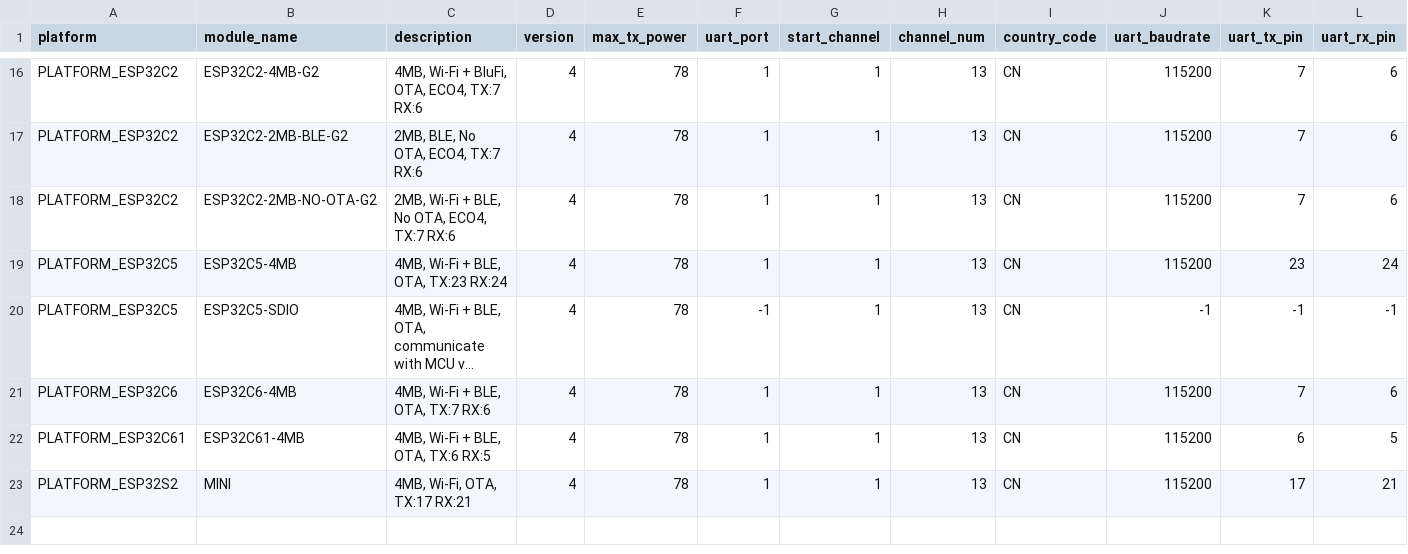
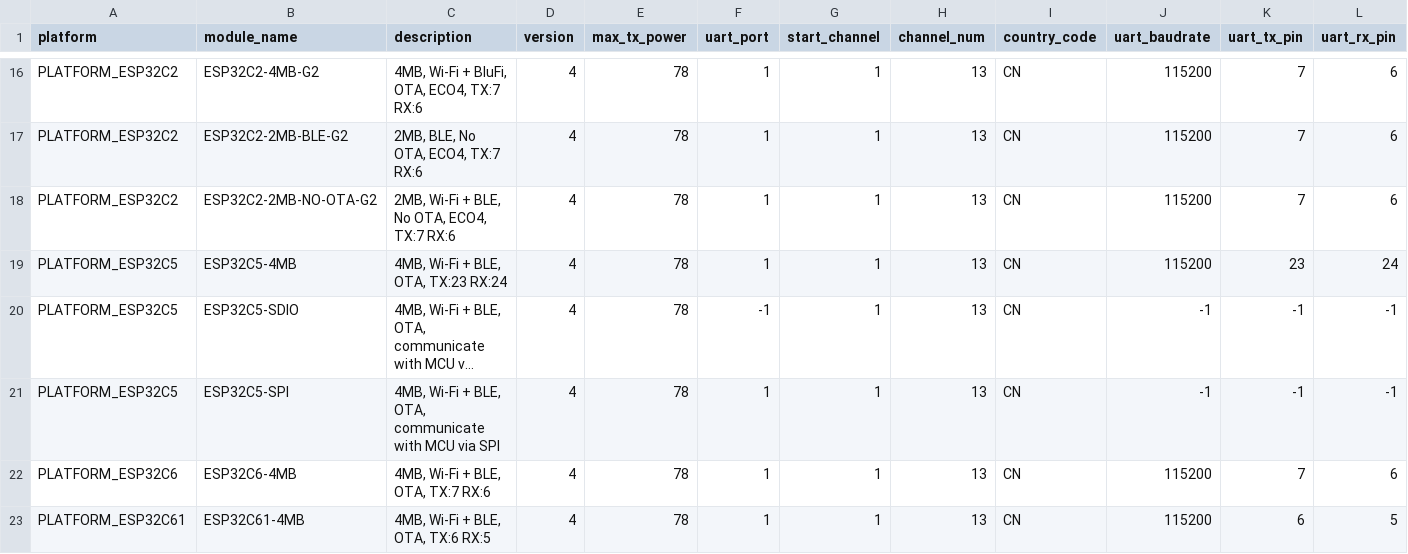
Before and after one commit to espressif/esp-at, a CSV file: components/customized_partitions/raw_data/factory_param/factory_param_data.csv, drawn as a sheet; only a part is shown, gaps mark what is left out; the shorter side is filled out with more unchanged rows; long unchanged cells end in …; rows hold the shown columns only; the diff names each change by its address in the sheet, - before the commit and + after, or states it on an @@ line.

```diff
--- a/components/customized_partitions/raw_data/factory_param/factory_param_data.csv
+++ b/components/customized_partitions/raw_data/factory_param/factory_param_data.csv
+row 21: PLATFORM_ESP32C5 | ESP32C5-SPI | 4MB, Wi-Fi + BLE, OTA, communicate with MCU via SPI | 4 | 78 | 1 | 1 | 13 | CN | -1 | -1 | -1
```
Also changed, not shown: 11 other files.
